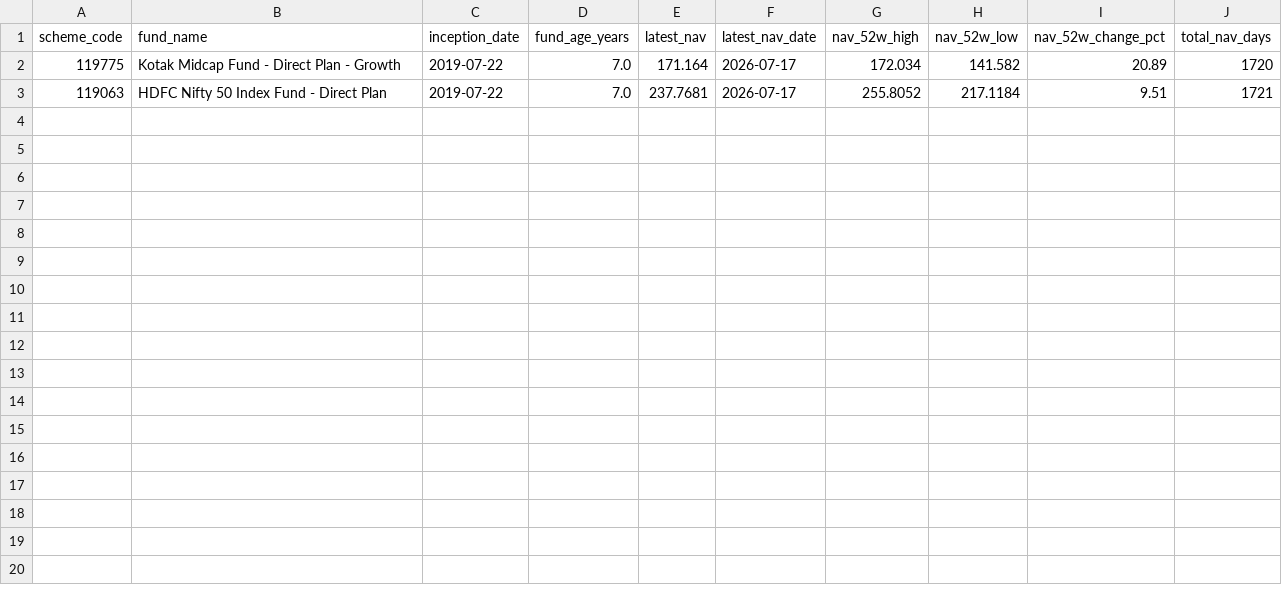
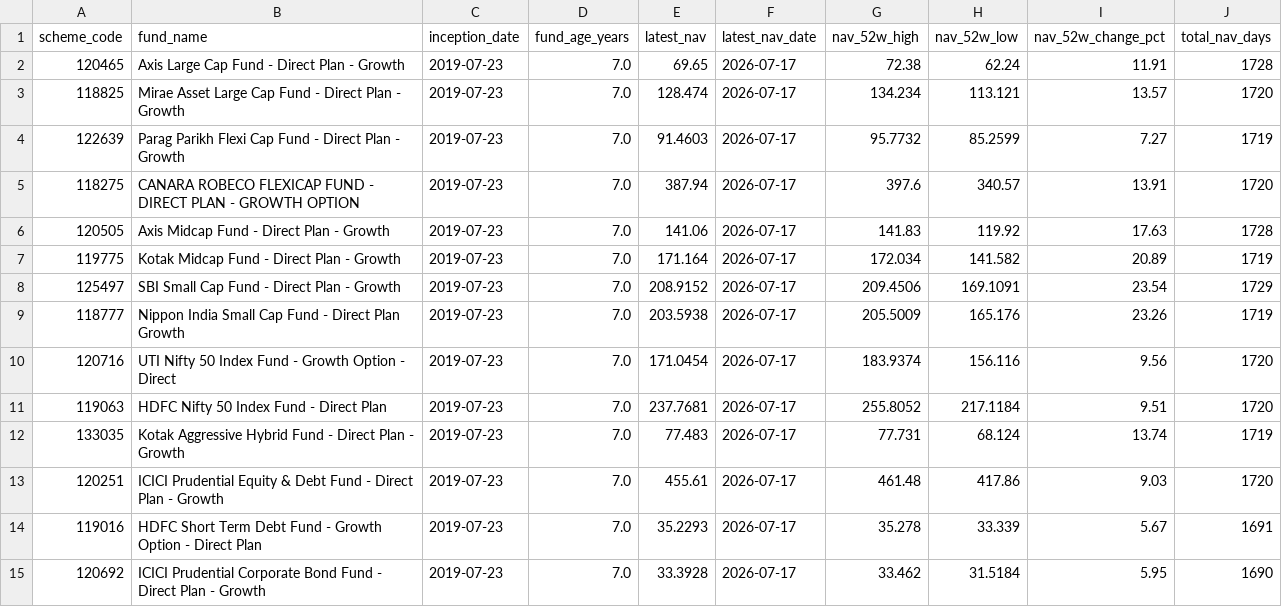
Before and after one commit to krishyadav-dev/Mutual_Fund_Dashboard, a CSV file: data/cleaned/scheme_profiles_clean.csv, drawn as a sheet.

```diff
--- a/data/cleaned/scheme_profiles_clean.csv
+++ b/data/cleaned/scheme_profiles_clean.csv
@@ -1,3 +1,15 @@
 scheme_code,fund_name,inception_date,fund_age_years,latest_nav,latest_nav_date,nav_52w_high,nav_52w_low,nav_52w_change_pct,total_nav_days
-119775,Kotak Midcap Fund - Direct Plan - Growth,2019-07-22,7.0,171.164,2026-07-17,172.034,141.582,20.89,1720
-119063,HDFC Nifty 50 Index Fund - Direct Plan,2019-07-22,7.0,237.7681,2026-07-17,255.8052,217.1184,9.51,1721
+120465,Axis Large Cap Fund - Direct Plan - Growth,2019-07-23,7.0,69.65,2026-07-17,72.38,62.24,11.91,1728
+118825,Mirae Asset Large Cap Fund - Direct Plan - Growth,2019-07-23,7.0,128.474,2026-07-17,134.234,113.121,13.57,1720
+122639,Parag Parikh Flexi Cap Fund - Direct Plan - Growth,2019-07-23,7.0,91.4603,2026-07-17,95.7732,85.2599,7.27,1719
+118275,CANARA ROBECO FLEXICAP FUND - DIRECT PLAN - GROWTH OPTION,2019-07-23,7.0,387.94,2026-07-17,397.6,340.57,13.91,1720
+120505,Axis Midcap Fund - Direct Plan - Growth,2019-07-23,7.0,141.06,2026-07-17,141.83,119.92,17.63,1728
+119775,Kotak Midcap Fund - Direct Plan - Growth,2019-07-23,7.0,171.164,2026-07-17,172.034,141.582,20.89,1719
+125497,SBI Small Cap Fund - Direct Plan - Growth,2019-07-23,7.0,208.9152,2026-07-17,209.4506,169.1091,23.54,1729
+118777,Nippon India Small Cap Fund - Direct Plan Growth,2019-07-23,7.0,203.5938,2026-07-17,205.5009,165.176,23.26,1719
+120716,UTI Nifty 50 Index Fund - Growth Option - Direct,2019-07-23,7.0,171.0454,2026-07-17,183.9374,156.116,9.56,1720
+119063,HDFC Nifty 50 Index Fund - Direct Plan,2019-07-23,7.0,237.7681,2026-07-17,255.8052,217.1184,9.51,1720
+133035,Kotak Aggressive Hybrid Fund - Direct Plan - Growth,2019-07-23,7.0,77.483,2026-07-17,77.731,68.124,13.74,1719
+120251,ICICI Prudential Equity & Debt Fund - Direct Plan - Growth,2019-07-23,7.0,455.61,2026-07-17,461.48,417.86,9.03,1720
+119016,HDFC Short Term Debt Fund - Growth Option - Direct Plan,2019-07-23,7.0,35.2293,2026-07-17,35.278,33.339,5.67,1691
+120692,ICICI Prudential Corporate Bond Fund - Direct Plan - Growth,2019-07-23,7.0,33.3928,2026-07-17,33.462,31.5184,5.95,1690
```
Also changed, not shown: data/cleaned/nav_snapshots_clean.csv, data/cleaned/scheme_metadata_clean.csv, 15 other files.
